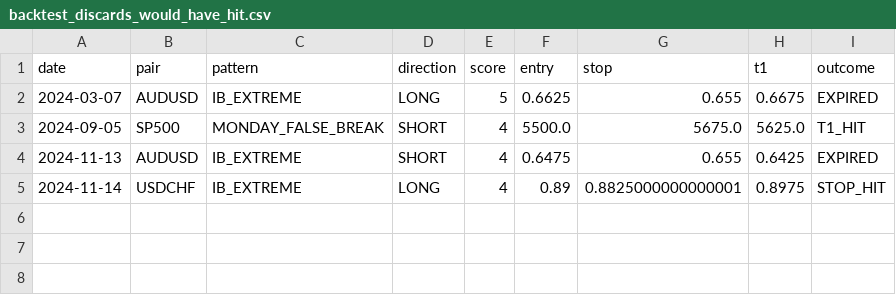
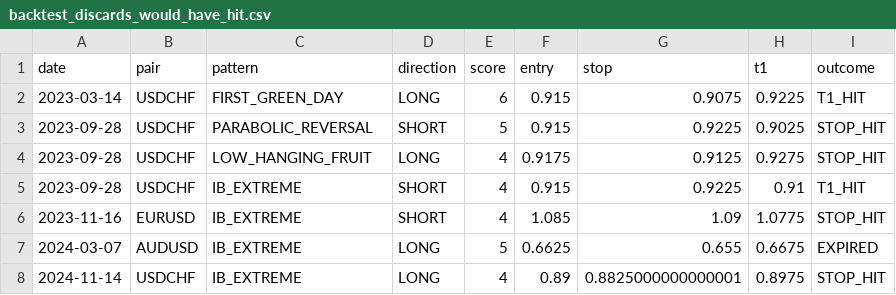
Before and after one commit to IslandManSwevo/stacy_burke_trading, a CSV file: backtest_discards_would_have_hit.csv, drawn as a sheet; removed rows and columns are numbered as before the commit, all else as after; the diff names each change by its address in the sheet, - before the commit and + after, or states it on an @@ line.

```diff
--- a/backtest_discards_would_have_hit.csv
+++ b/backtest_discards_would_have_hit.csv
+row 2: 2023-03-14 | USDCHF | FIRST_GREEN_DAY | LONG | 6 | 0.915 | 0.9075 | 0.9225 | T1_HIT
+row 3: 2023-09-28 | USDCHF | PARABOLIC_REVERSAL | SHORT | 5 | 0.915 | 0.9225 | 0.9025 | STOP_HIT
+row 4: 2023-09-28 | USDCHF | LOW_HANGING_FRUIT | LONG | 4 | 0.9175 | 0.9125 | 0.9275 | STOP_HIT
+row 5: 2023-09-28 | USDCHF | IB_EXTREME | SHORT | 4 | 0.915 | 0.9225 | 0.91 | T1_HIT
+row 6: 2023-11-16 | EURUSD | IB_EXTREME | SHORT | 4 | 1.085 | 1.09 | 1.0775 | STOP_HIT
-row 3: 2024-09-05 | SP500 | MONDAY_FALSE_BREAK | SHORT | 4 | 5500.0 | 5675.0 | 5625.0 | T1_HIT
-row 4: 2024-11-13 | AUDUSD | IB_EXTREME | SHORT | 4 | 0.6475 | 0.655 | 0.6425 | EXPIRED
```
Also changed, not shown: backtest_discards_summary.csv, 13 other files.
